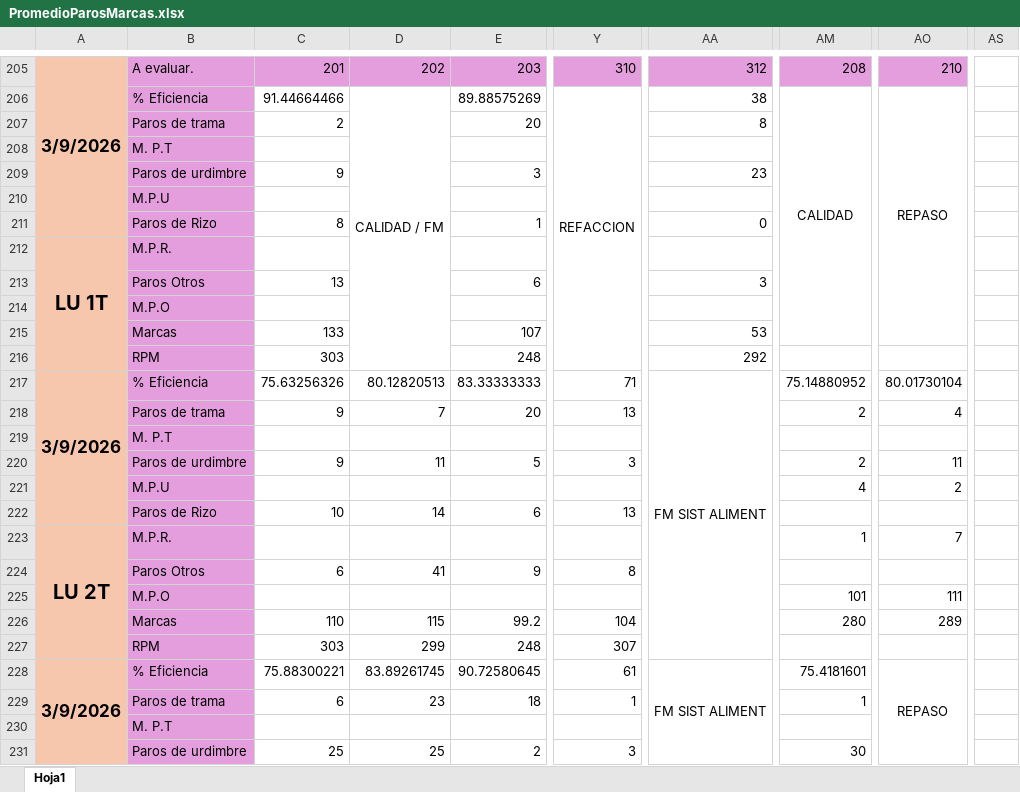
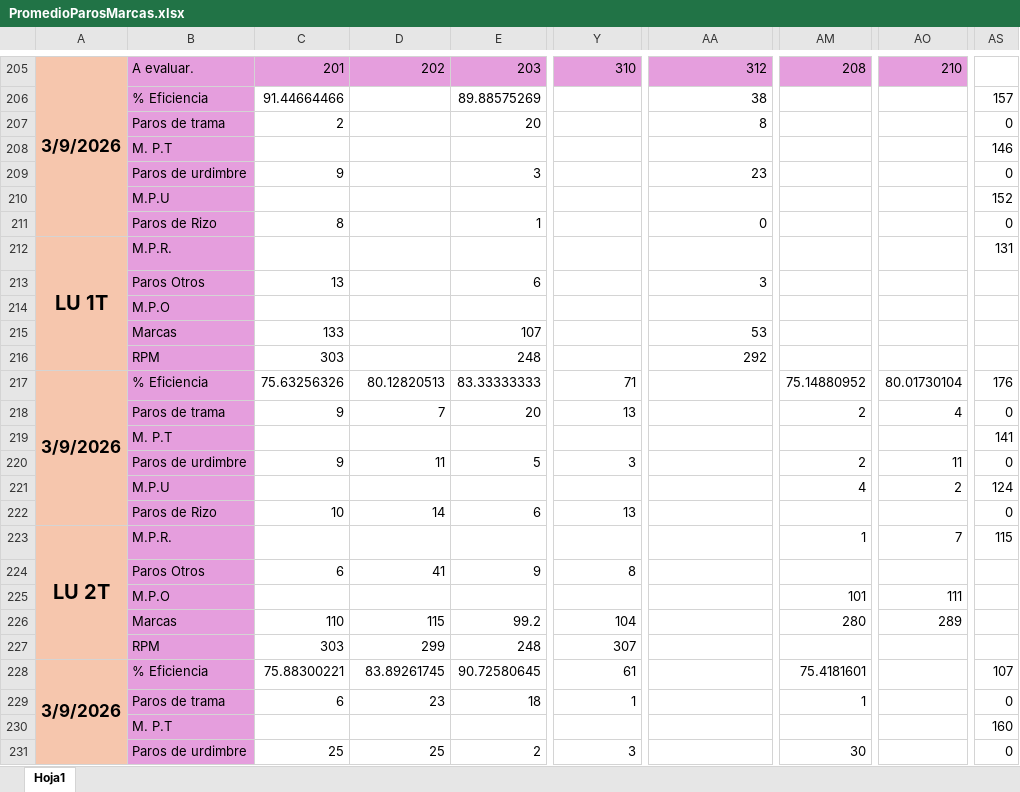
Before and after one commit to francosancheztowell/towell, an Excel workbook: resources/templates/PromedioParosMarcas.xlsx, sheet Hoja1, drawn as a sheet; only a part is shown, gaps mark what is left out; values as stored, in another font and other column widths than the file's, no borders; conditional formats not drawn; the diff covers the shown part only; the diff names each change by its address in the sheet, - before the commit and + after, or states it on an @@ line.

```diff
--- a/resources/templates/PromedioParosMarcas.xlsx (sheet Hoja1)
+++ b/resources/templates/PromedioParosMarcas.xlsx (sheet Hoja1)
-D206: CALIDAD / FM
+D206: (empty)
-D206:D216 merged
-Y206: REFACCION
+Y206: (empty)
-Y206:Y216 merged
-AM206: CALIDAD
+AM206: (empty)
-AM206:AM215 merged
-AO206: REPASO
+AO206: (empty)
-AO206:AO215 merged
-AS206: (empty)
+AS206: 157
-AS207: (empty)
+AS207: 0
-AS208: (empty)
+AS208: 146
-AS209: (empty)
+AS209: 0
-AS210: (empty)
+AS210: 152
-AS211: (empty)
+AS211: 0
-AS212: (empty)
+AS212: 131
-AA217: FM SIST ALIMENT
+AA217: (empty)
-AA217:AA227 merged
-AS217: (empty)
+AS217: 176
-AS218: (empty)
+AS218: 0
-AS219: (empty)
+AS219: 141
-AS220: (empty)
+AS220: 0
-AS221: (empty)
+AS221: 124
-AS222: (empty)
+AS222: 0
-AS223: (empty)
+AS223: 115
-AA228: FM SIST ALIMENT
+AA228: (empty)
-AA228:AA238 merged
-AO228: REPASO
+AO228: (empty)
-AO228:AO237 merged
-AS228: (empty)
+AS228: 107
-AS229: (empty)
+AS229: 0
-AS230: (empty)
+AS230: 160
-AS231: (empty)
+AS231: 0
```
Also changed, not shown: 18 edited cells, cell formats and merged cells elsewhere in this sheet, 9 other files.
